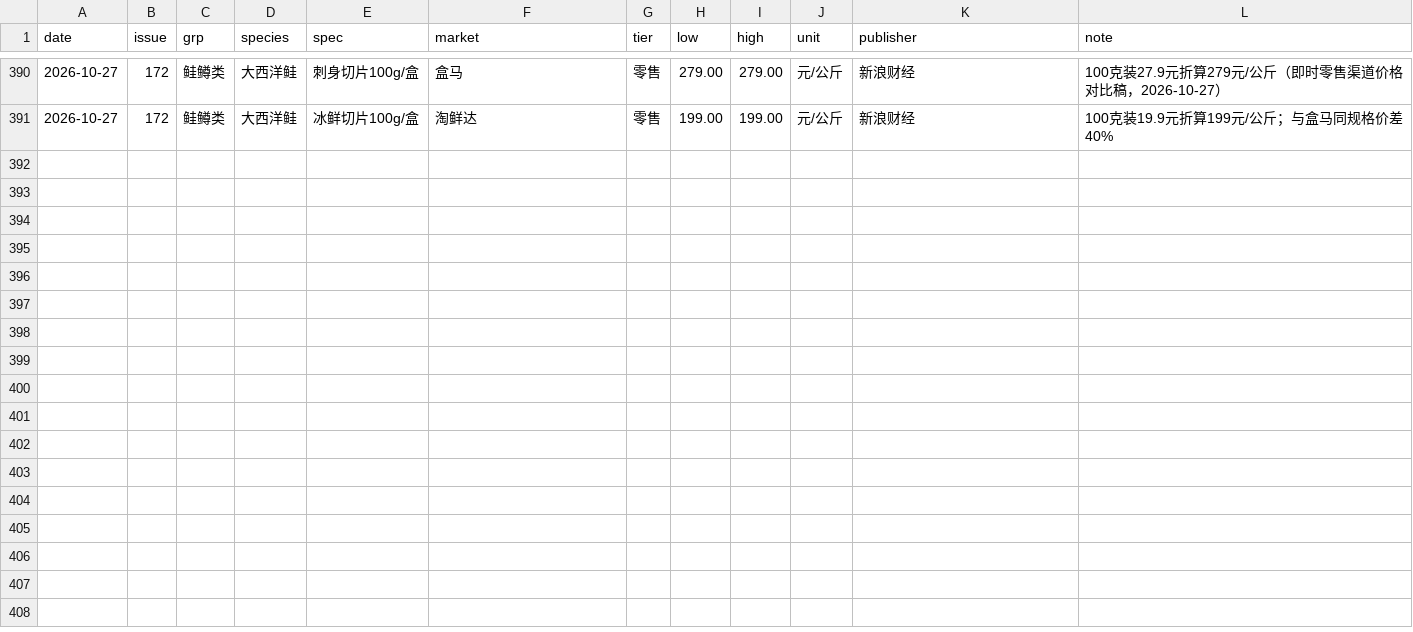
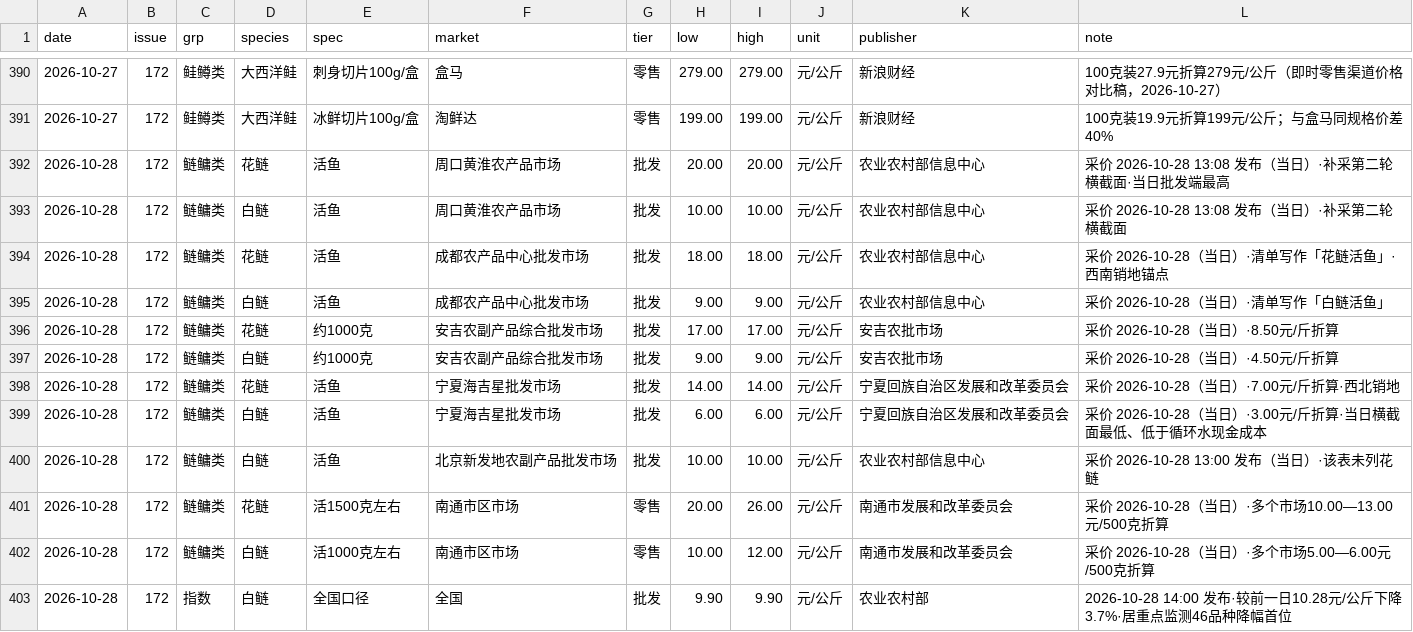
Before and after one commit to arthur202305/shangda-ras-daily, a CSV file: ledger/ledger.csv, drawn as a sheet; only a part is shown, gaps mark what is left out; the diff names each change by its address in the sheet, - before the commit and + after, or states it on an @@ line.

```diff
--- a/ledger/ledger.csv
+++ b/ledger/ledger.csv
+row 392: 2026-10-28 | 172 | 鲢鳙类 | 花鲢 | 活鱼 | 周口黄淮农产品市场 | 批发 | 20.00 | 20.00 | 元/公斤 | 农业农村部信息中心 | 采价 2026-10-28 13:08 发布（当日）·补采第二轮横截面·当日批发端最高
+row 393: 2026-10-28 | 172 | 鲢鳙类 | 白鲢 | 活鱼 | 周口黄淮农产品市场 | 批发 | 10.00 | 10.00 | 元/公斤 | 农业农村部信息中心 | 采价 2026-10-28 13:08 发布（当日）·补采第二轮横截面
+row 394: 2026-10-28 | 172 | 鲢鳙类 | 花鲢 | 活鱼 | 成都农产品中心批发市场 | 批发 | 18.00 | 18.00 | 元/公斤 | 农业农村部信息中心 | 采价 2026-10-28（当日）·清单写作「花鲢活鱼」·西南销地锚点
+row 395: 2026-10-28 | 172 | 鲢鳙类 | 白鲢 | 活鱼 | 成都农产品中心批发市场 | 批发 | 9.00 | 9.00 | 元/公斤 | 农业农村部信息中心 | 采价 2026-10-28（当日）·清单写作「白鲢活鱼」
+row 396: 2026-10-28 | 172 | 鲢鳙类 | 花鲢 | 约1000克 | 安吉农副产品综合批发市场 | 批发 | 17.00 | 17.00 | 元/公斤 | 安吉农批市场 | 采价 2026-10-28（当日）·8.50元/斤折算
+row 397: 2026-10-28 | 172 | 鲢鳙类 | 白鲢 | 约1000克 | 安吉农副产品综合批发市场 | 批发 | 9.00 | 9.00 | 元/公斤 | 安吉农批市场 | 采价 2026-10-28（当日）·4.50元/斤折算
+row 398: 2026-10-28 | 172 | 鲢鳙类 | 花鲢 | 活鱼 | 宁夏海吉星批发市场 | 批发 | 14.00 | 14.00 | 元/公斤 | 宁夏回族自治区发展和改革委员会 | 采价 2026-10-28（当日）·7.00元/斤折算·西北销地
+row 399: 2026-10-28 | 172 | 鲢鳙类 | 白鲢 | 活鱼 | 宁夏海吉星批发市场 | 批发 | 6.00 | 6.00 | 元/公斤 | 宁夏回族自治区发展和改革委员会 | 采价 2026-10-28（当日）·3.00元/斤折算·当日横截面最低、低于循环水现金成本
+row 400: 2026-10-28 | 172 | 鲢鳙类 | 白鲢 | 活鱼 | 北京新发地农副产品批发市场 | 批发 | 10.00 | 10.00 | 元/公斤 | 农业农村部信息中心 | 采价 2026-10-28 13:00 发布（当日）·该表未列花鲢
+row 401: 2026-10-28 | 172 | 鲢鳙类 | 花鲢 | 活1500克左右 | 南通市区市场 | 零售 | 20.00 | 26.00 | 元/公斤 | 南通市发展和改革委员会 | 采价 2026-10-28（当日）·多个市场10.00—13.00元/500克折算
+row 402: 2026-10-28 | 172 | 鲢鳙类 | 白鲢 | 活1000克左右 | 南通市区市场 | 零售 | 10.00 | 12.00 | 元/公斤 | 南通市发展和改革委员会 | 采价 2026-10-28（当日）·多个市场5.00—6.00元/500克折算
+row 403: 2026-10-28 | 172 | 指数 | 白鲢 | 全国口径 | 全国 | 批发 | 9.90 | 9.90 | 元/公斤 | 农业农村部 | 2026-10-28 14:00 发布·较前一日10.28元/公斤下降3.7%·居重点监测46品种降幅首位
```
Also changed, not shown: 3 other files.
